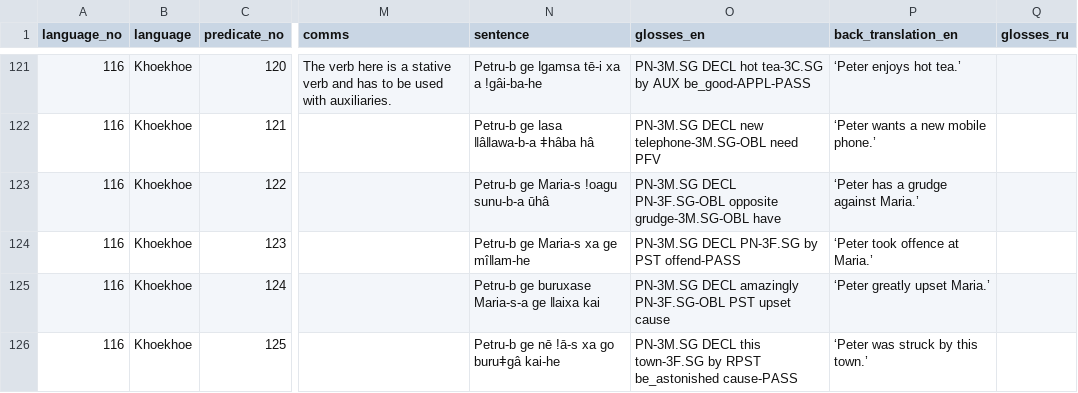
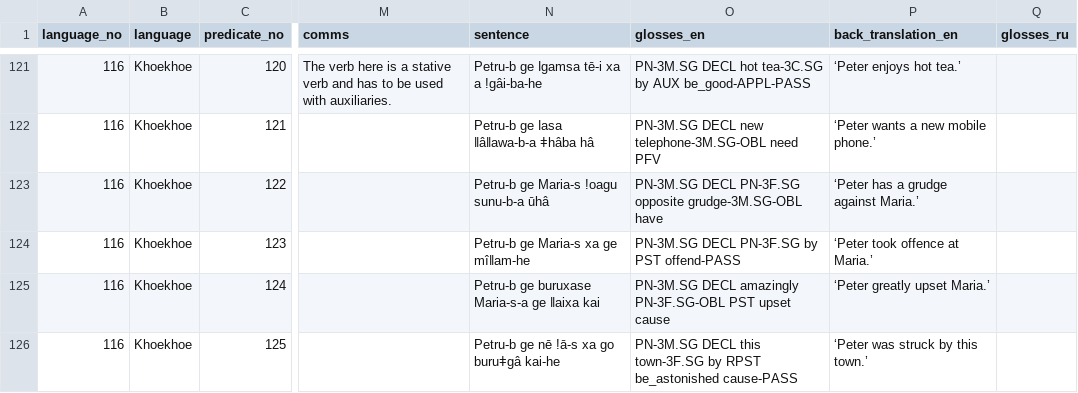
Before and after one commit to macleginn/bivaltyp, a CSV file: data/langtables/Khoekhoe_data.csv, drawn as a sheet; only a part is shown, gaps mark what is left out; the diff covers the shown part only; the diff names each change by its address in the sheet, - before the commit and + after, or states it on an @@ line.

```diff
--- a/data/langtables/Khoekhoe_data.csv
+++ b/data/langtables/Khoekhoe_data.csv
-O123 (glosses_en): PN-3M.SG DECL PN-3F.SG-OBL opposite grudge-3M.SG-OBL…
+O123 (glosses_en): PN-3M.SG DECL PN-3F.SG opposite grudge-3M.SG-OBL…
```
Also changed, not shown: 45 edited cells elsewhere in this file.
